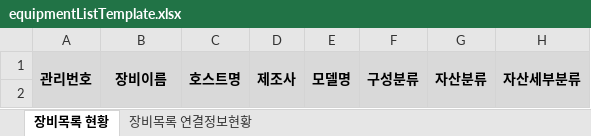
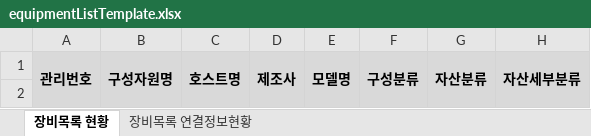
Before and after one commit to jaehuijung/cmp, an Excel workbook: cmp_web/src/main/resources/static/excelTemplate/equipmentListTemplate.xlsx, sheet 장비목록 현황, drawn as a sheet; only a part is shown; values as stored, in another font and other column widths than the file's, no borders; the diff names each change by its address in the sheet, - before the commit and + after, or states it on an @@ line.

```diff
--- a/cmp_web/src/main/resources/static/excelTemplate/equipmentListTemplate.xlsx (sheet 장비목록 현황)
+++ b/cmp_web/src/main/resources/static/excelTemplate/equipmentListTemplate.xlsx (sheet 장비목록 현황)
-B1: 장비이름
+B1: 구성자원명
```
Also changed, not shown: 8 other files.
